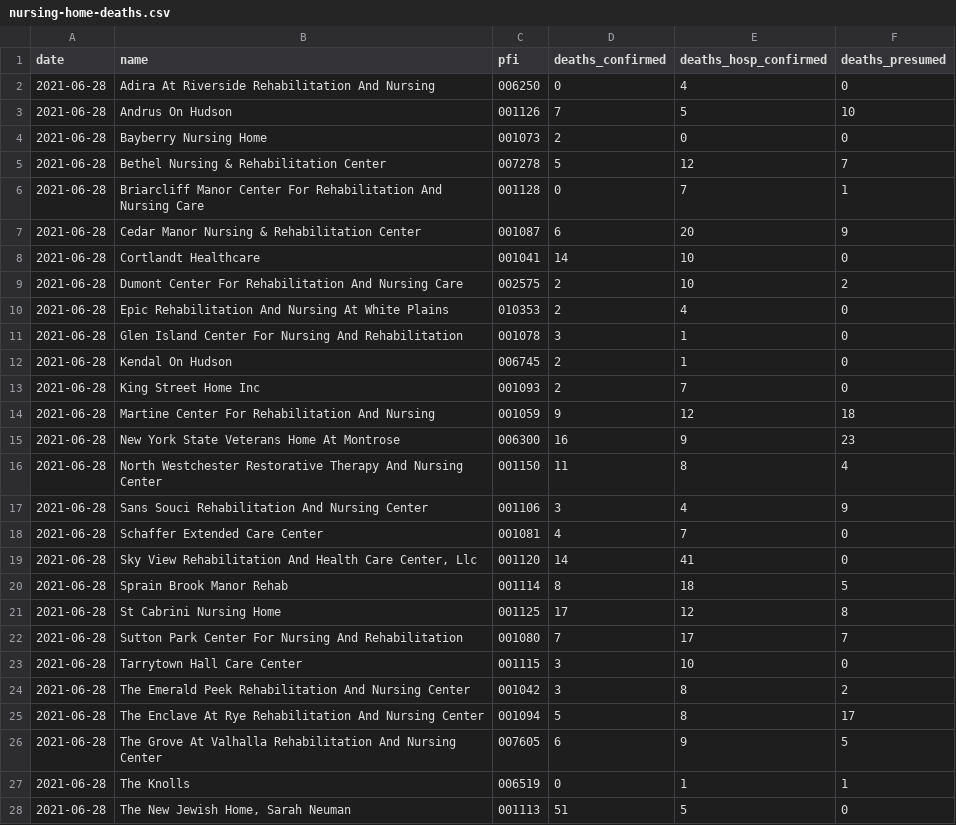
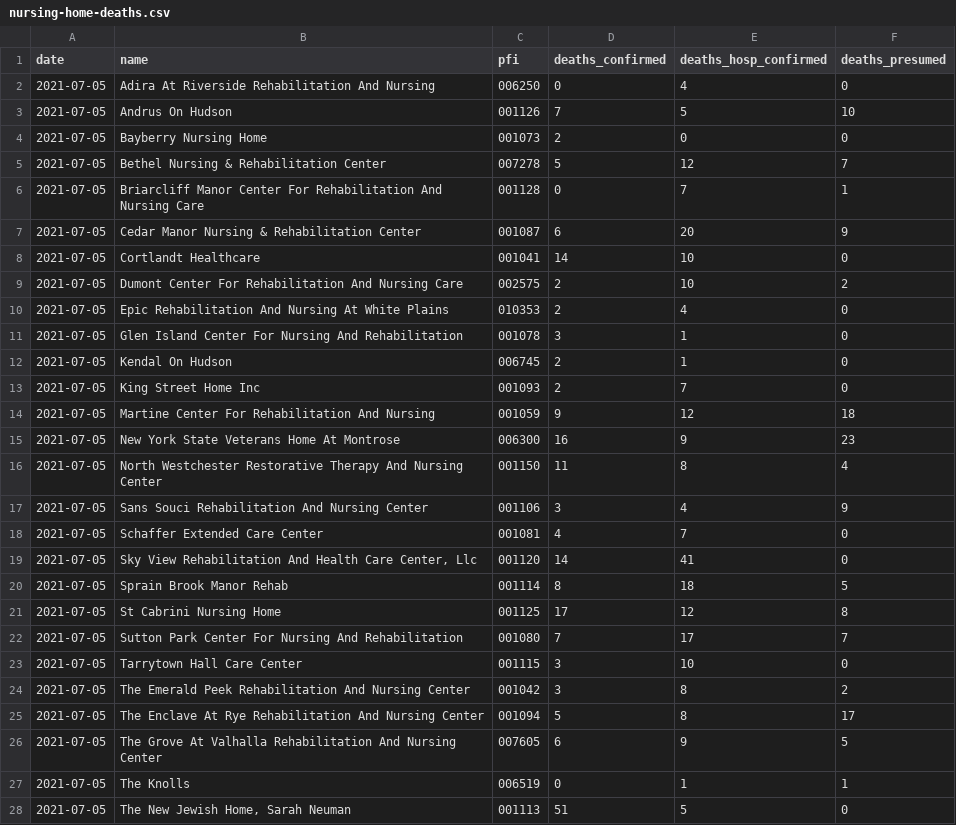
Before and after one commit to mfherman/westchester-covid, a CSV file: data/nursing-home-deaths.csv, drawn as a sheet; only a part is shown; the diff covers the shown part only.

```diff
--- a/data/nursing-home-deaths.csv
+++ b/data/nursing-home-deaths.csv
@@ -1,28 +1,28 @@
 date,name,pfi,deaths_confirmed,deaths_hosp_confirmed,deaths_presumed
-2021-06-28,Adira At Riverside Rehabilitation And Nursing,006250,0,4,0
-2021-06-28,Andrus On Hudson,001126,7,5,10
-2021-06-28,Bayberry Nursing Home,001073,2,0,0
-2021-06-28,Bethel Nursing & Rehabilitation Center,007278,5,12,7
-2021-06-28,Briarcliff Manor Center For Rehabilitation And Nursing Care,001128,0,7,1
-2021-06-28,Cedar Manor Nursing & Rehabilitation Center,001087,6,20,9
-2021-06-28,Cortlandt Healthcare,001041,14,10,0
-2021-06-28,Dumont Center For Rehabilitation And Nursing Care,002575,2,10,2
-2021-06-28,Epic Rehabilitation And Nursing At White Plains,010353,2,4,0
-2021-06-28,Glen Island Center For Nursing And Rehabilitation,001078,3,1,0
-2021-06-28,Kendal On Hudson,006745,2,1,0
-2021-06-28,King Street Home Inc,001093,2,7,0
-2021-06-28,Martine Center For Rehabilitation And Nursing,001059,9,12,18
-2021-06-28,New York State Veterans Home At Montrose,006300,16,9,23
-2021-06-28,North Westchester Restorative Therapy And Nursing Center,001150,11,8,4
-2021-06-28,Sans Souci Rehabilitation And Nursing Center,001106,3,4,9
-2021-06-28,Schaffer Extended Care Center,001081,4,7,0
-2021-06-28,"Sky View Rehabilitation And Health Care Center, Llc",001120,14,41,0
-2021-06-28,Sprain Brook Manor Rehab,001114,8,18,5
-2021-06-28,St Cabrini Nursing Home,001125,17,12,8
-2021-06-28,Sutton Park Center For Nursing And Rehabilitation,001080,7,17,7
-2021-06-28,Tarrytown Hall Care Center,001115,3,10,0
-2021-06-28,The Emerald Peek Rehabilitation And Nursing Center,001042,3,8,2
-2021-06-28,The Enclave At Rye Rehabilitation And Nursing Center,001094,5,8,17
-2021-06-28,The Grove At Valhalla Rehabilitation And Nursing Center,007605,6,9,5
-2021-06-28,The Knolls,006519,0,1,1
-2021-06-28,"The New Jewish Home, Sarah Neuman",001113,51,5,0
+2021-07-05,Adira At Riverside Rehabilitation And Nursing,006250,0,4,0
+2021-07-05,Andrus On Hudson,001126,7,5,10
+2021-07-05,Bayberry Nursing Home,001073,2,0,0
+2021-07-05,Bethel Nursing & Rehabilitation Center,007278,5,12,7
+2021-07-05,Briarcliff Manor Center For Rehabilitation And Nursing Care,001128,0,7,1
+2021-07-05,Cedar Manor Nursing & Rehabilitation Center,001087,6,20,9
+2021-07-05,Cortlandt Healthcare,001041,14,10,0
+2021-07-05,Dumont Center For Rehabilitation And Nursing Care,002575,2,10,2
+2021-07-05,Epic Rehabilitation And Nursing At White Plains,010353,2,4,0
+2021-07-05,Glen Island Center For Nursing And Rehabilitation,001078,3,1,0
+2021-07-05,Kendal On Hudson,006745,2,1,0
+2021-07-05,King Street Home Inc,001093,2,7,0
+2021-07-05,Martine Center For Rehabilitation And Nursing,001059,9,12,18
+2021-07-05,New York State Veterans Home At Montrose,006300,16,9,23
+2021-07-05,North Westchester Restorative Therapy And Nursing Center,001150,11,8,4
+2021-07-05,Sans Souci Rehabilitation And Nursing Center,001106,3,4,9
+2021-07-05,Schaffer Extended Care Center,001081,4,7,0
+2021-07-05,"Sky View Rehabilitation And Health Care Center, Llc",001120,14,41,0
+2021-07-05,Sprain Brook Manor Rehab,001114,8,18,5
+2021-07-05,St Cabrini Nursing Home,001125,17,12,8
+2021-07-05,Sutton Park Center For Nursing And Rehabilitation,001080,7,17,7
+2021-07-05,Tarrytown Hall Care Center,001115,3,10,0
+2021-07-05,The Emerald Peek Rehabilitation And Nursing Center,001042,3,8,2
+2021-07-05,The Enclave At Rye Rehabilitation And Nursing Center,001094,5,8,17
+2021-07-05,The Grove At Valhalla Rehabilitation And Nursing Center,007605,6,9,5
+2021-07-05,The Knolls,006519,0,1,1
+2021-07-05,"The New Jewish Home, Sarah Neuman",001113,51,5,0
```
Also changed, not shown: 10 edited cells elsewhere in this file, data/county-cases-deaths-nyt.csv, data/county-cases-tests-nys.csv, 4 other files.
